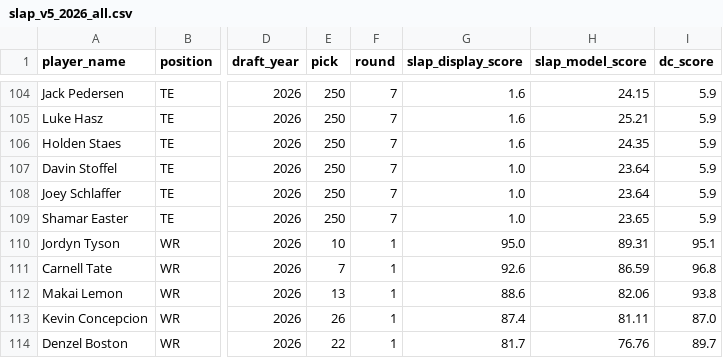
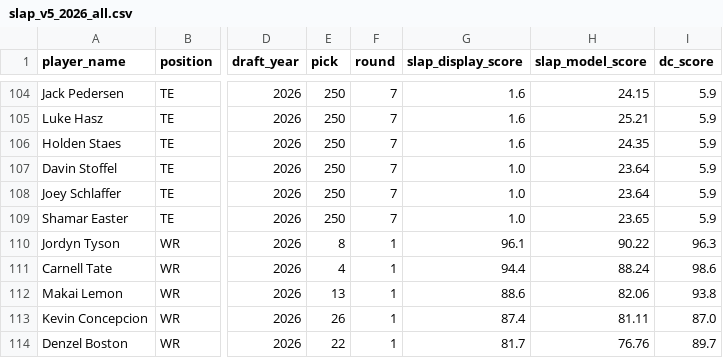
Before and after one commit to LavacheBeadsman/SlapModelV3, a CSV file: output/slap_v5_2026_all.csv, drawn as a sheet; only a part is shown, gaps mark what is left out; the diff names each change by its address in the sheet, - before the commit and + after, or states it on an @@ line.

```diff
--- a/output/slap_v5_2026_all.csv
+++ b/output/slap_v5_2026_all.csv
-E110 (pick): 10
+E110 (pick): 8
-G110 (slap_display_score): 95.0
+G110 (slap_display_score): 96.1
-H110 (slap_model_score): 89.31
+H110 (slap_model_score): 90.22
-I110 (dc_score): 95.1
+I110 (dc_score): 96.3
-E111 (pick): 7
+E111 (pick): 4
-G111 (slap_display_score): 92.6
+G111 (slap_display_score): 94.4
-H111 (slap_model_score): 86.59
+H111 (slap_model_score): 88.24
-I111 (dc_score): 96.8
+I111 (dc_score): 98.6
```
Also changed, not shown: data/prospects_final.csv, output/slap_v5_master_database.csv, 2 other files.
